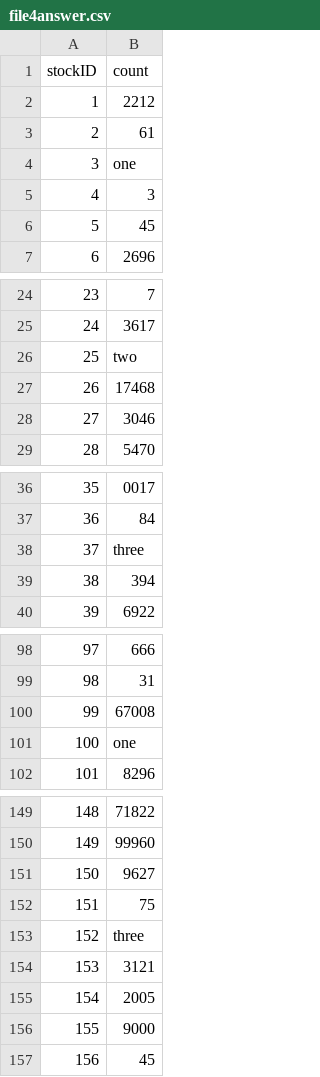
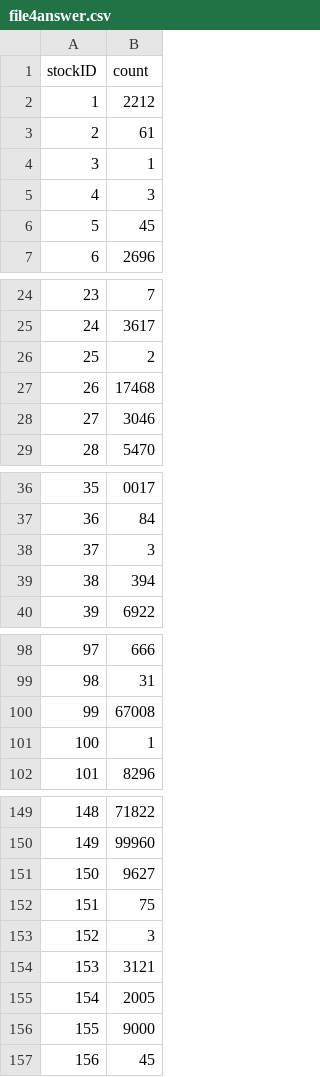
Before and after one commit to COMU3120/Tutorials, a CSV file: files/tut2/file4answer.csv, drawn as a sheet; only a part is shown, gaps mark what is left out; the diff covers the shown part only.

```diff
--- a/files/tut2/file4answer.csv
+++ b/files/tut2/file4answer.csv
@@ -3,3 +3,3 @@ stockID,count
 2,61
-3,one
+3,1
 4,3
@@ -25,3 +25,3 @@ stockID,count
 24,3617
-25,two
+25,2
 26,17468
@@ -37,3 +37,3 @@ stockID,count
 36,84
-37,three
+37,3
 38,394
@@ -100,3 +100,3 @@ stockID,count
 99,67008
-100,one
+100,1
 101,8296
@@ -152,3 +152,3 @@ stockID,count
 151,75
-152,three
+152,3
 153,3121
```
Also changed, not shown: 5 edited cells elsewhere in this file, files/tut2/file3answer.csv, files/tut2/file4.csv, 2 other files.
